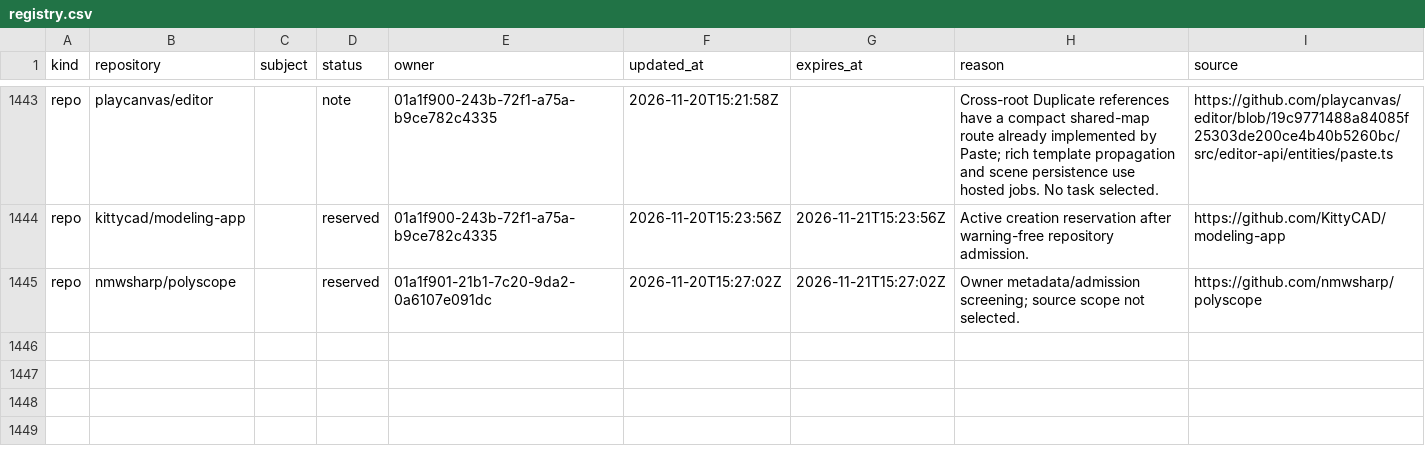
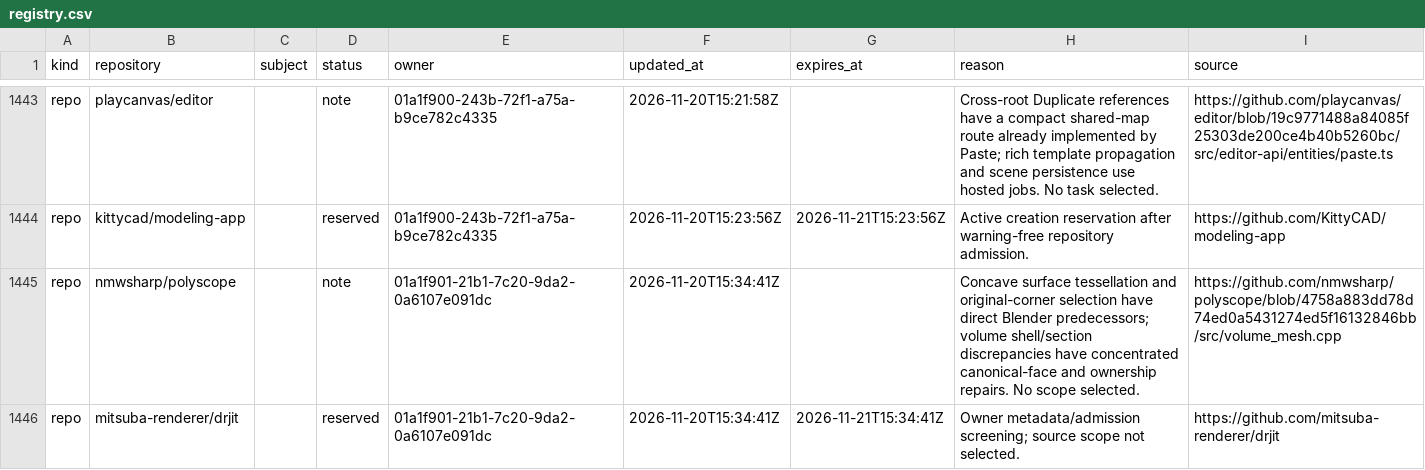
Before and after one commit to samridh-girdhar/disallowed-repos, a CSV file: registry.csv, drawn as a sheet; only a part is shown, gaps mark what is left out.

Commit message:
Release Polyscope screen and reserve Dr.Jit for repo-140

```diff
--- a/registry.csv
+++ b/registry.csv
@@ -1444,2 +1444,3 @@ repo,playcanvas/editor,,note,01a1f900-243b-72f1-a75a-b9ce782c4335,2026-11-20T15:
 repo,kittycad/modeling-app,,reserved,01a1f900-243b-72f1-a75a-b9ce782c4335,2026-11-20T15:23:56Z,2026-11-21T15:23:56Z,Active creation reservation after warning-free repository admission.,https://github.com/KittyCAD/modeling-app
-repo,nmwsharp/polyscope,,reserved,01a1f901-21b1-7c20-9da2-0a6107e091dc,2026-11-20T15:27:02Z,2026-11-21T15:27:02Z,Owner metadata/admission screening; source scope not selected.,https://github.com/nmwsharp/polyscope
+repo,nmwsharp/polyscope,,note,01a1f901-21b1-7c20-9da2-0a6107e091dc,2026-11-20T15:34:41Z,,Concave surface tessellation and original-corner selection have direct Blender predecessors; volume shell/section discrepancies have concentrated canonical-face and ownership repairs. No scope selected.,https://github.com/nmwsharp/polyscope/blob/4758a883dd78d74ed0a5431274ed5f16132846bb/src/volume_mesh.cpp
+repo,mitsuba-renderer/drjit,,reserved,01a1f901-21b1-7c20-9da2-0a6107e091dc,2026-11-20T15:34:41Z,2026-11-21T15:34:41Z,Owner metadata/admission screening; source scope not selected.,https://github.com/mitsuba-renderer/drjit
```
